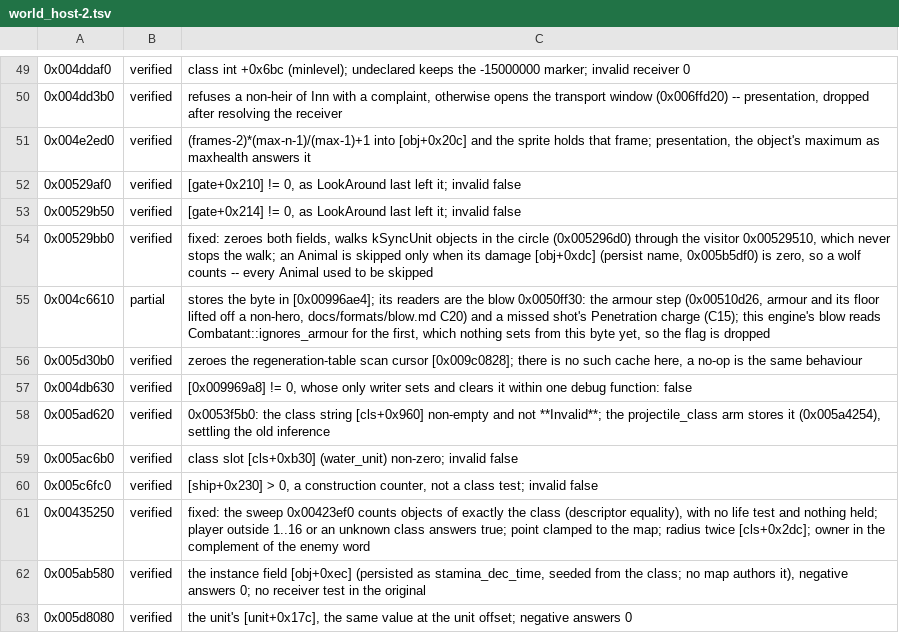
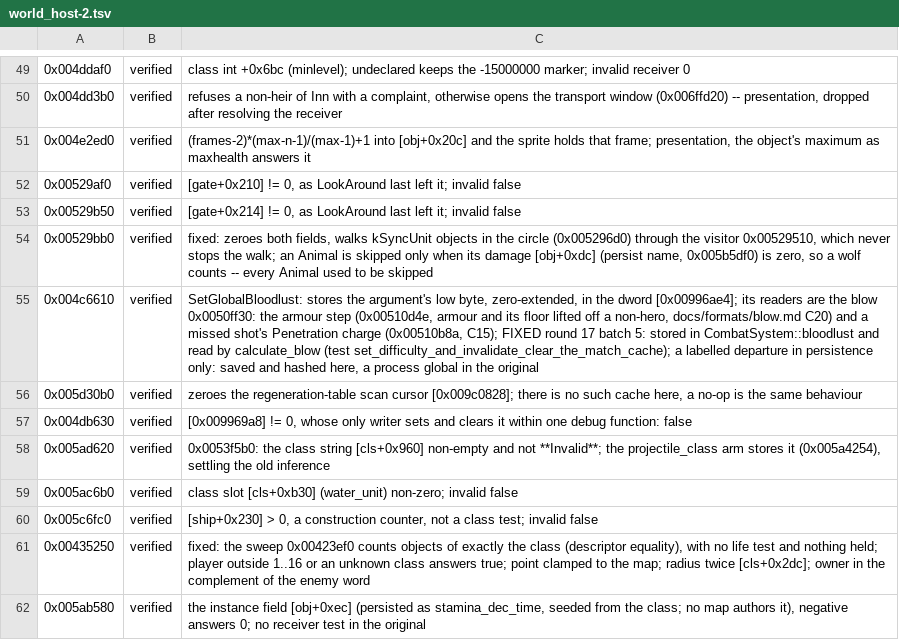
Before and after one commit to alesdi/imperivm-reforged, a TSV file: docs/audit/status/world_host-2.tsv, drawn as a sheet; only a part is shown, gaps mark what is left out; the shorter side is filled out with more unchanged rows.

```diff
--- a/docs/audit/status/world_host-2.tsv
+++ b/docs/audit/status/world_host-2.tsv
@@ -54,3 +54,3 @@
 0x00529bb0	verified	fixed: zeroes both fields, walks kSyncUnit objects in the circle (0x005296d0) through the visitor 0x00529510, which never stops the walk; an Animal is skipped only when its damage [obj+0xdc] (persist name, 0x005b5df0) is zero, so a wolf counts -- every Animal used to be skipped
-0x004c6610	partial	stores the byte in [0x00996ae4]; its readers are the blow 0x0050ff30: the armour step (0x00510d26, armour and its floor lifted off a non-hero, docs/formats/blow.md C20) and a missed shot's Penetration charge (C15); this engine's blow reads Combatant::ignores_armour for the first, which nothing sets from this byte yet, so the flag is dropped
+0x004c6610	verified	SetGlobalBloodlust: stores the argument's low byte, zero-extended, in the dword [0x00996ae4]; its readers are the blow 0x0050ff30: the armour step (0x00510d4e, armour and its floor lifted off a non-hero, docs/formats/blow.md C20) and a missed shot's Penetration charge (0x00510b8a, C15); FIXED round 17 batch 5: stored in CombatSystem::bloodlust and read by calculate_blow (test set_difficulty_and_invalidate_clear_the_match_cache); a labelled departure in persistence only: saved and hashed here, a process global in the original
 0x005d30b0	verified	zeroes the regeneration-table scan cursor [0x009c0828]; there is no such cache here, a no-op is the same behaviour
```
Also changed, not shown: docs/audit/status/text-combat-feedback.tsv.
